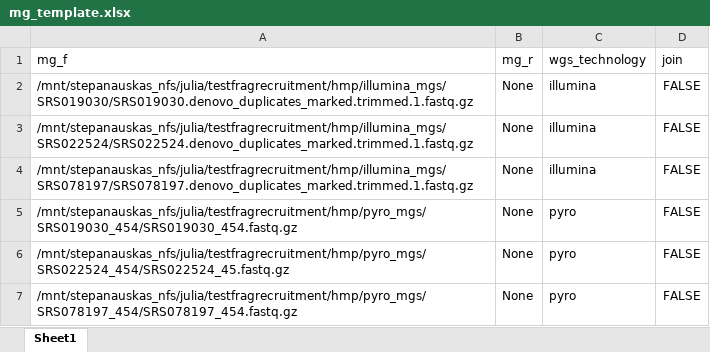
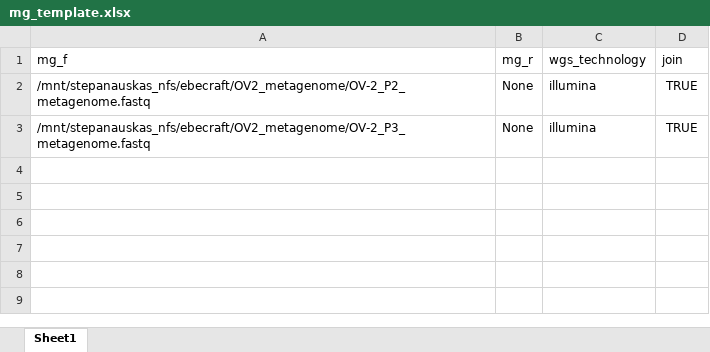
Before and after one commit to BigelowLab/sag-mg-recruit, an Excel workbook: mg_template.xlsx, sheet Sheet1, drawn as a sheet; values as stored, in another font and other column widths than the file's, no borders; removed rows and columns are numbered as before the commit, all else as after; the diff names each change by its address in the sheet, - before the commit and + after, or states it on an @@ line.

```diff
--- a/mg_template.xlsx (sheet Sheet1)
+++ b/mg_template.xlsx (sheet Sheet1)
-row 2: /mnt/stepanauskas_nfs/julia/testfragrecruitment/hmp/illumina_mgs/SRS019030/SRS019030.denovo_duplicates_marked.trimmed.1.fastq.gz | None | illumina | FALSE
-A2 (mg_f): /mnt/stepanauskas_nfs/julia/testfragrecruitment/hmp/illumina_mgs/SRS022524/SRS022524.denovo_duplicates_marked.trimmed.1.fastq.gz
+A2 (mg_f): /mnt/stepanauskas_nfs/ebecraft/OV2_metagenome/OV-2_P2_metagenome.fastq
-D2:D3 (join): FALSE
+D2:D3 (join): TRUE
-A3 (mg_f): /mnt/stepanauskas_nfs/julia/testfragrecruitment/hmp/illumina_mgs/SRS078197/SRS078197.denovo_duplicates_marked.trimmed.1.fastq.gz
+A3 (mg_f): /mnt/stepanauskas_nfs/ebecraft/OV2_metagenome/OV-2_P3_metagenome.fastq
-row 5: /mnt/stepanauskas_nfs/julia/testfragrecruitment/hmp/pyro_mgs/SRS019030_454/SRS019030_454.fastq.gz | None | pyro | FALSE
-row 6: /mnt/stepanauskas_nfs/julia/testfragrecruitment/hmp/pyro_mgs/SRS022524_454/SRS022524_45.fastq.gz | None | pyro | FALSE
-row 7: /mnt/stepanauskas_nfs/julia/testfragrecruitment/hmp/pyro_mgs/SRS078197_454/SRS078197_454.fastq.gz | None | pyro | FALSE
```
Also changed, not shown: 7 other files.
